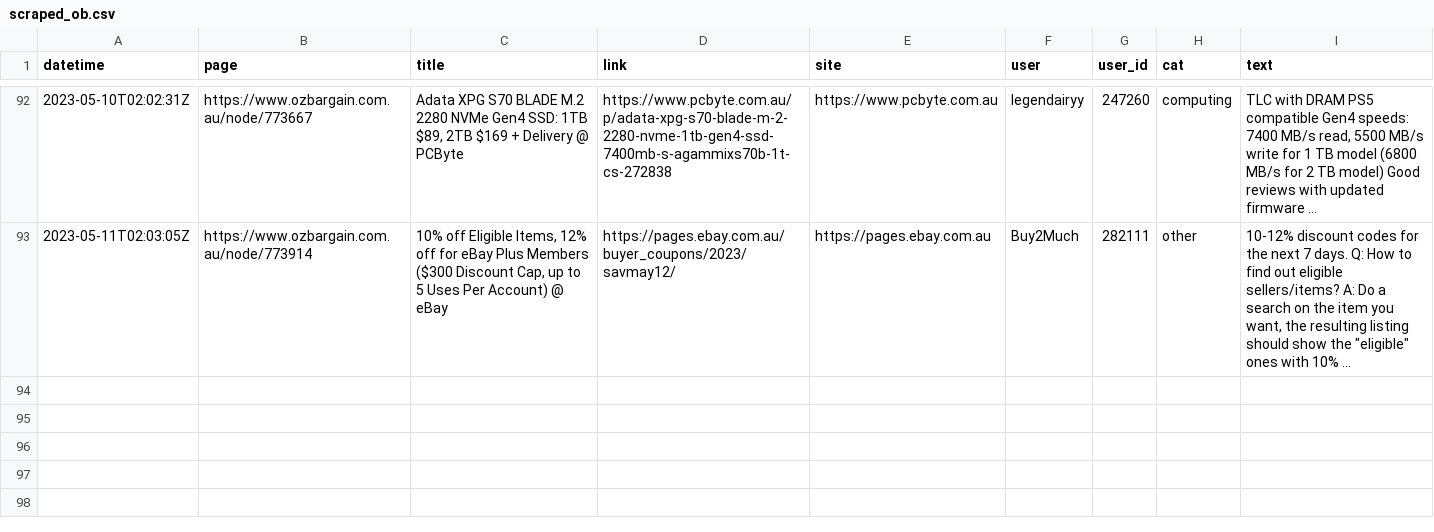
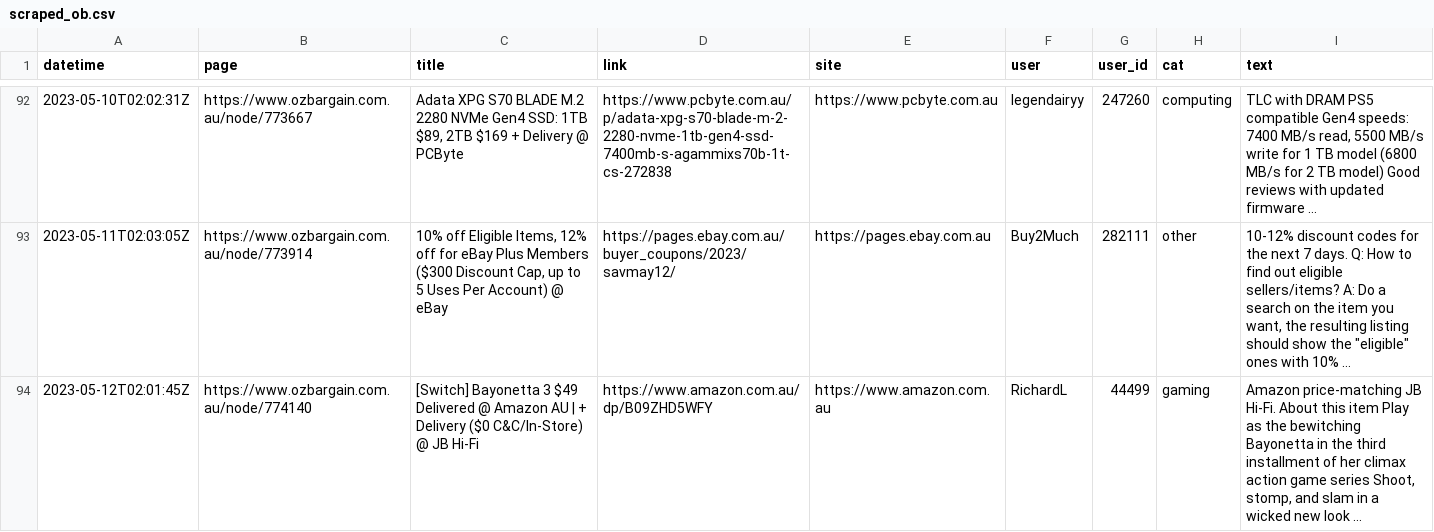
Before and after one commit to ntworthk/car-loans, a CSV file: data/scraped_ob.csv, drawn as a sheet; only a part is shown, gaps mark what is left out; the diff names each change by its address in the sheet, - before the commit and + after, or states it on an @@ line.

Commit message:
refreshing data

```diff
--- a/data/scraped_ob.csv
+++ b/data/scraped_ob.csv
+row 94: 2023-05-12T02:01:45Z | https://www.ozbargain.com.au/node/774140 | [Switch] Bayonetta 3 $49 Delivered @ Amazon AU | + Delivery ($0 C&C/In-Store) @ JB Hi-Fi | https://www.amazon.com.au/dp/B09ZHD5WFY | https://www.amazon.com.au | RichardL | 44499 | gaming | Amazon price-matching JB Hi-Fi. About this item Play as the bewitching Bayonetta in the third installment of her climax action game series Shoot, stomp, and slam in a wicked new look …
```
Also changed, not shown: 4 other files.
